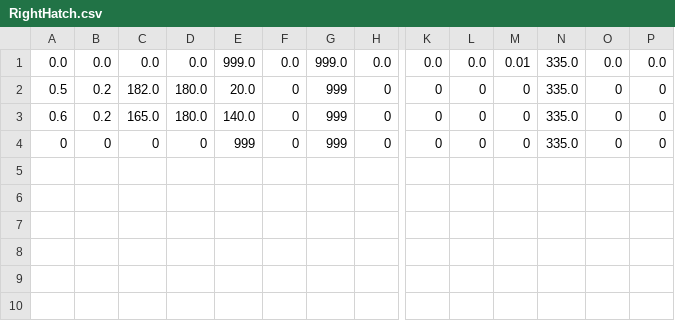
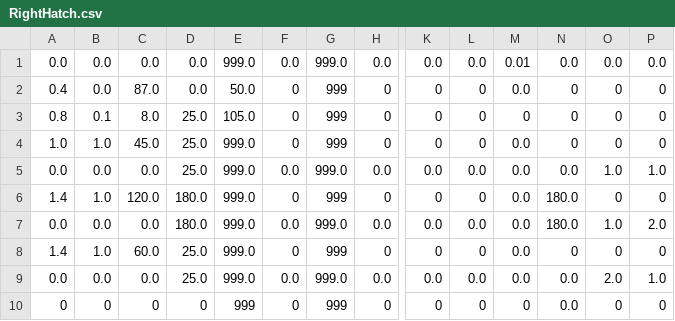
Before and after one commit to rr1706/Control-2019, a CSV file: src/main/deploy/RightHatch.csv, drawn as a sheet; only a part is shown, gaps mark what is left out; addresses are those after the commit; rows hold the shown columns only; the diff names each change by its address in the sheet, - before the commit and + after, or states it on an @@ line.

```diff
--- a/src/main/deploy/RightHatch.csv
+++ b/src/main/deploy/RightHatch.csv
-N1: 335.0
+N1: 0.0
-A2: 0.5
+A2: 0.4
-B2: 0.2
+B2: 0.0
-C2: 182.0
+C2: 87.0
-D2: 180.0
+D2: 0.0
-E2: 20.0
+E2: 50.0
-M2: 0
+M2: 0.0
-N2:N3: 335.0
+N2:N3: 0
-A3: 0.6
+A3: 0.8
-B3: 0.2
+B3: 0.1
-C3: 165.0
+C3: 8.0
-D3: 180.0
+D3: 25.0
-E3: 140.0
+E3: 105.0
+row 4: 1.0 | 1.0 | 45.0 | 25.0 | 999.0 | 0 | 999 | 0 | 0 | 0 | 0.0 | 0 | 0 | 0
+row 5: 0.0 | 0.0 | 0.0 | 25.0 | 999.0 | 0.0 | 999.0 | 0.0 | 0.0 | 0.0 | 0.0 | 0.0 | 1.0 | 1.0
+row 6: 1.4 | 1.0 | 120.0 | 180.0 | 999.0 | 0 | 999 | 0 | 0 | 0 | 0.0 | 180.0 | 0 | 0
+row 7: 0.0 | 0.0 | 0.0 | 180.0 | 999.0 | 0.0 | 999.0 | 0.0 | 0.0 | 0.0 | 0.0 | 180.0 | 1.0 | 2.0
+row 8: 1.4 | 1.0 | 60.0 | 25.0 | 999.0 | 0 | 999 | 0 | 0 | 0 | 0.0 | 0 | 0 | 0
+row 9: 0.0 | 0.0 | 0.0 | 25.0 | 999.0 | 0.0 | 999.0 | 0.0 | 0.0 | 0.0 | 0.0 | 0.0 | 2.0 | 1.0
-N10: 335.0
+N10: 0.0
```
Also changed, not shown: 2 other files.
